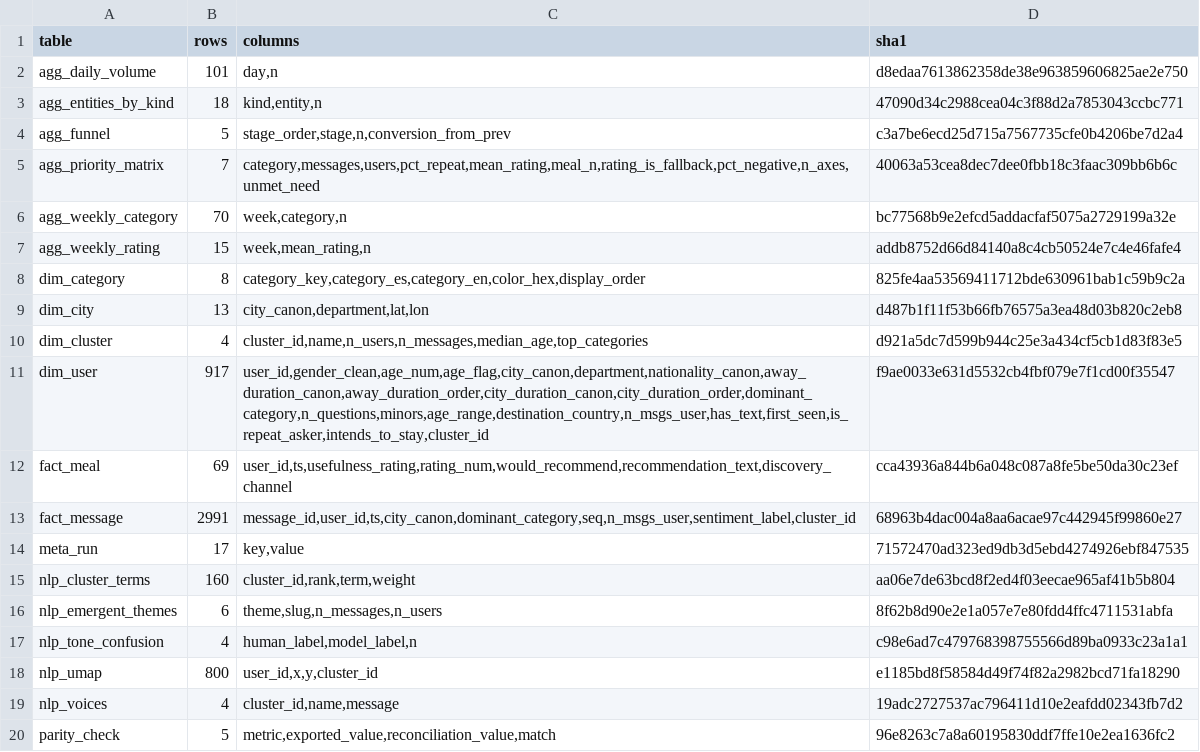
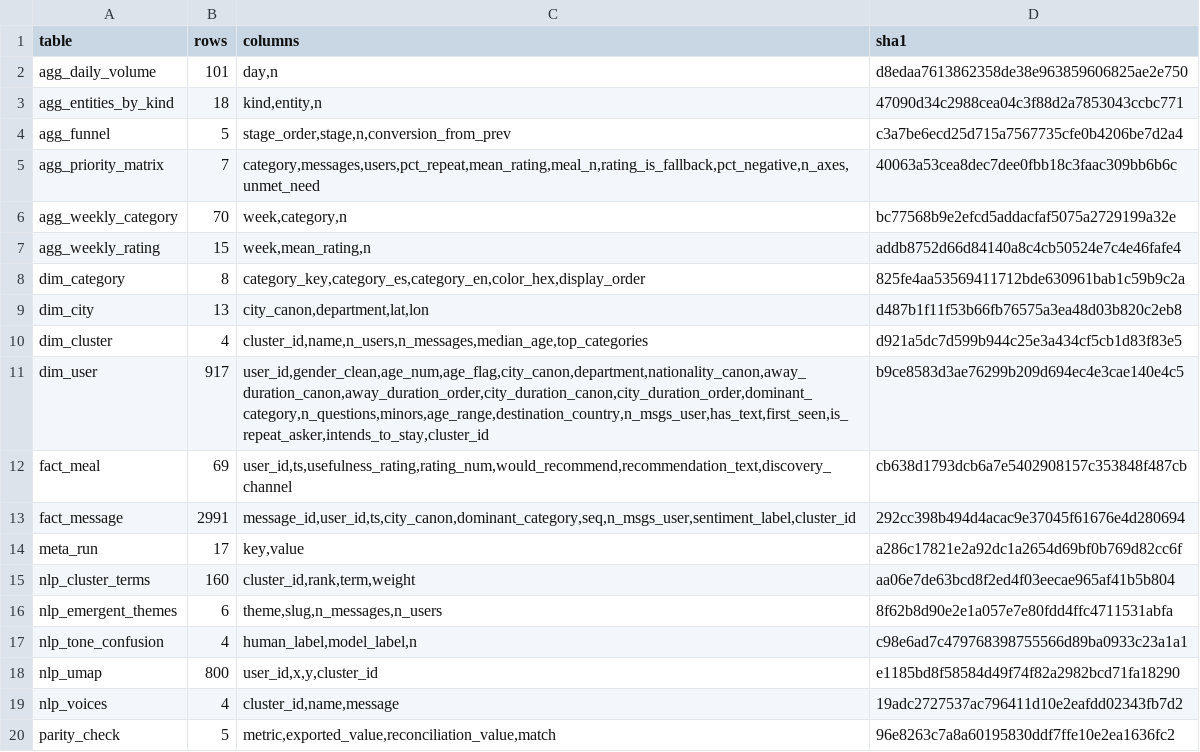
Before and after one commit to DiversaStudio/chatbot_methodology_mmc, a CSV file: exports/_manifest.csv, drawn as a sheet.

```diff
--- a/exports/_manifest.csv
+++ b/exports/_manifest.csv
@@ -10,6 +10,6 @@ dim_city,13,"city_canon,department,lat,lon",d487b1f11f53b66fb76575a3ea48d03b820c
 dim_cluster,4,"cluster_id,name,n_users,n_messages,median_age,top_categories",d921a5dc7d599b944c25e3a434cf5cb1d83f83e5
-dim_user,917,"user_id,gender_clean,age_num,age_flag,city_canon,department,nationality_canon,away_duration_canon,away_duration_order,city_duration_canon,city_duration_order,dominant_category,n_questions,minors,age_range,destination_country,n_msgs_user,has_text,first_seen,is_repeat_asker,intends_to_stay,cluster_id",f9ae0033e631d5532cb4fbf079e7f1cd00f35547
-fact_meal,69,"user_id,ts,usefulness_rating,rating_num,would_recommend,recommendation_text,discovery_channel",cca43936a844b6a048c087a8fe5be50da30c23ef
-fact_message,2991,"message_id,user_id,ts,city_canon,dominant_category,seq,n_msgs_user,sentiment_label,cluster_id",68963b4dac004a8aa6acae97c442945f99860e27
-meta_run,17,"key,value",71572470ad323ed9db3d5ebd4274926ebf847535
+dim_user,917,"user_id,gender_clean,age_num,age_flag,city_canon,department,nationality_canon,away_duration_canon,away_duration_order,city_duration_canon,city_duration_order,dominant_category,n_questions,minors,age_range,destination_country,n_msgs_user,has_text,first_seen,is_repeat_asker,intends_to_stay,cluster_id",b9ce8583d3ae76299b209d694ec4e3cae140e4c5
+fact_meal,69,"user_id,ts,usefulness_rating,rating_num,would_recommend,recommendation_text,discovery_channel",cb638d1793dcb6a7e5402908157c353848f487cb
+fact_message,2991,"message_id,user_id,ts,city_canon,dominant_category,seq,n_msgs_user,sentiment_label,cluster_id",292cc398b494d4acac9e37045f61676e4d280694
+meta_run,17,"key,value",a286c17821e2a92dc1a2654d69bf0b769d82cc6f
 nlp_cluster_terms,160,"cluster_id,rank,term,weight",aa06e7de63bcd8f2ed4f03eecae965af41b5b804
```
Also changed, not shown: exports/fact_meal.csv, exports/fact_message.csv, 25 other files.
